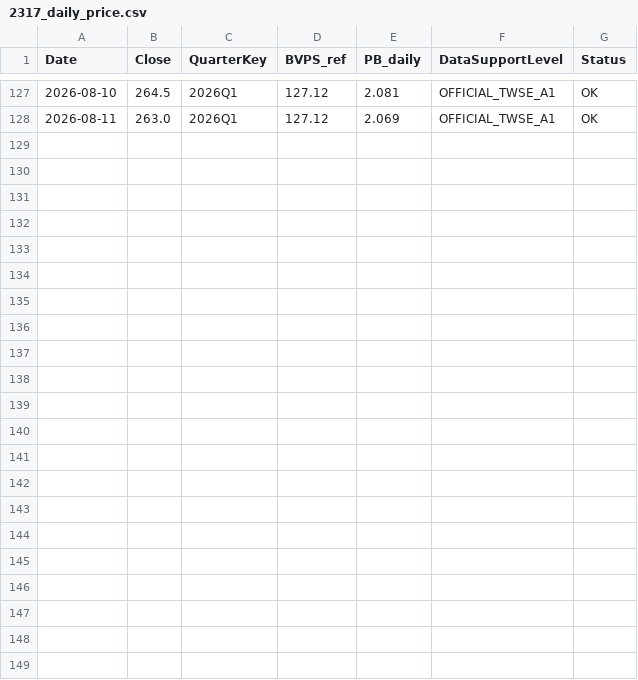
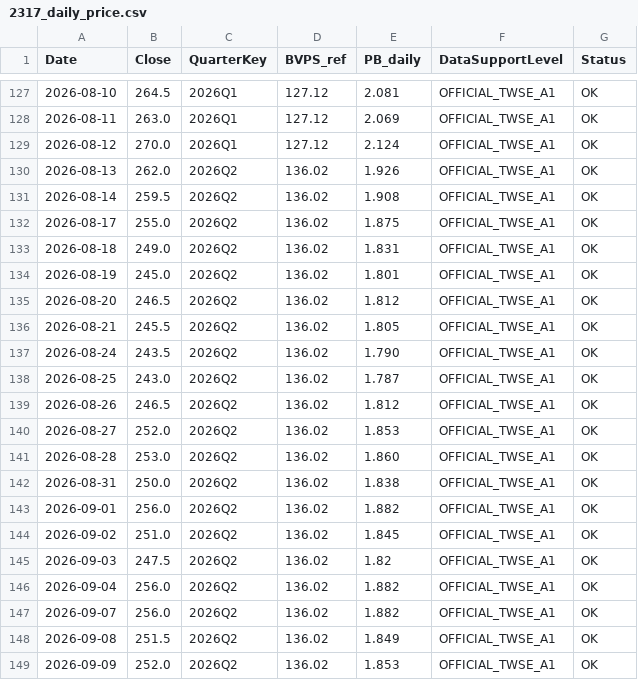
Before and after one commit to carolwang158851-code/2317-FOXCONN, a CSV file: data/2317_daily_price.csv, drawn as a sheet; only a part is shown, gaps mark what is left out; the diff names each change by its address in the sheet, - before the commit and + after, or states it on an @@ line.

```diff
--- a/data/2317_daily_price.csv
+++ b/data/2317_daily_price.csv
+row 129: 2026-08-12 | 270.0 | 2026Q1 | 127.12 | 2.124 | OFFICIAL_TWSE_A1 | OK
+row 130: 2026-08-13 | 262.0 | 2026Q2 | 136.02 | 1.926 | OFFICIAL_TWSE_A1 | OK
+row 131: 2026-08-14 | 259.5 | 2026Q2 | 136.02 | 1.908 | OFFICIAL_TWSE_A1 | OK
+row 132: 2026-08-17 | 255.0 | 2026Q2 | 136.02 | 1.875 | OFFICIAL_TWSE_A1 | OK
+row 133: 2026-08-18 | 249.0 | 2026Q2 | 136.02 | 1.831 | OFFICIAL_TWSE_A1 | OK
+row 134: 2026-08-19 | 245.0 | 2026Q2 | 136.02 | 1.801 | OFFICIAL_TWSE_A1 | OK
+row 135: 2026-08-20 | 246.5 | 2026Q2 | 136.02 | 1.812 | OFFICIAL_TWSE_A1 | OK
+row 136: 2026-08-21 | 245.5 | 2026Q2 | 136.02 | 1.805 | OFFICIAL_TWSE_A1 | OK
+row 137: 2026-08-24 | 243.5 | 2026Q2 | 136.02 | 1.790 | OFFICIAL_TWSE_A1 | OK
+row 138: 2026-08-25 | 243.0 | 2026Q2 | 136.02 | 1.787 | OFFICIAL_TWSE_A1 | OK
+row 139: 2026-08-26 | 246.5 | 2026Q2 | 136.02 | 1.812 | OFFICIAL_TWSE_A1 | OK
+row 140: 2026-08-27 | 252.0 | 2026Q2 | 136.02 | 1.853 | OFFICIAL_TWSE_A1 | OK
+row 141: 2026-08-28 | 253.0 | 2026Q2 | 136.02 | 1.860 | OFFICIAL_TWSE_A1 | OK
+row 142: 2026-08-31 | 250.0 | 2026Q2 | 136.02 | 1.838 | OFFICIAL_TWSE_A1 | OK
+row 143: 2026-09-01 | 256.0 | 2026Q2 | 136.02 | 1.882 | OFFICIAL_TWSE_A1 | OK
+row 144: 2026-09-02 | 251.0 | 2026Q2 | 136.02 | 1.845 | OFFICIAL_TWSE_A1 | OK
+row 145: 2026-09-03 | 247.5 | 2026Q2 | 136.02 | 1.82 | OFFICIAL_TWSE_A1 | OK
+row 146: 2026-09-04 | 256.0 | 2026Q2 | 136.02 | 1.882 | OFFICIAL_TWSE_A1 | OK
+row 147: 2026-09-07 | 256.0 | 2026Q2 | 136.02 | 1.882 | OFFICIAL_TWSE_A1 | OK
+row 148: 2026-09-08 | 251.5 | 2026Q2 | 136.02 | 1.849 | OFFICIAL_TWSE_A1 | OK
+row 149: 2026-09-09 | 252.0 | 2026Q2 | 136.02 | 1.853 | OFFICIAL_TWSE_A1 | OK
```
Also changed, not shown: data/2317_daily_market_activity.csv, 3 other files.
